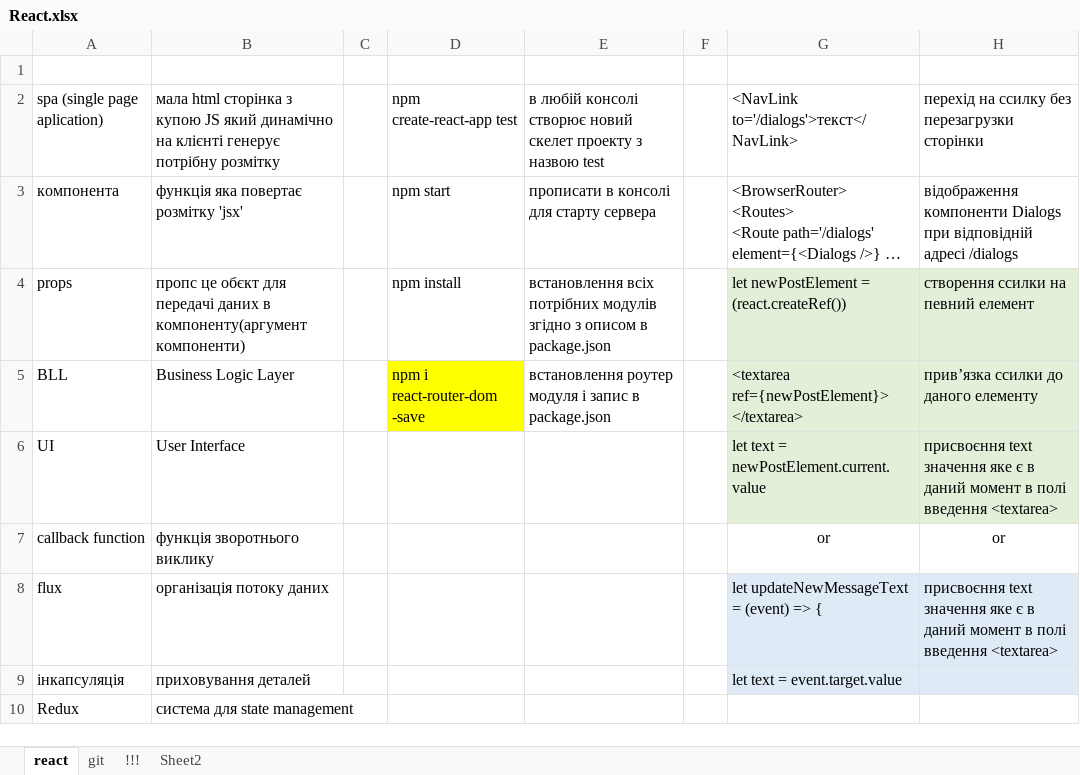
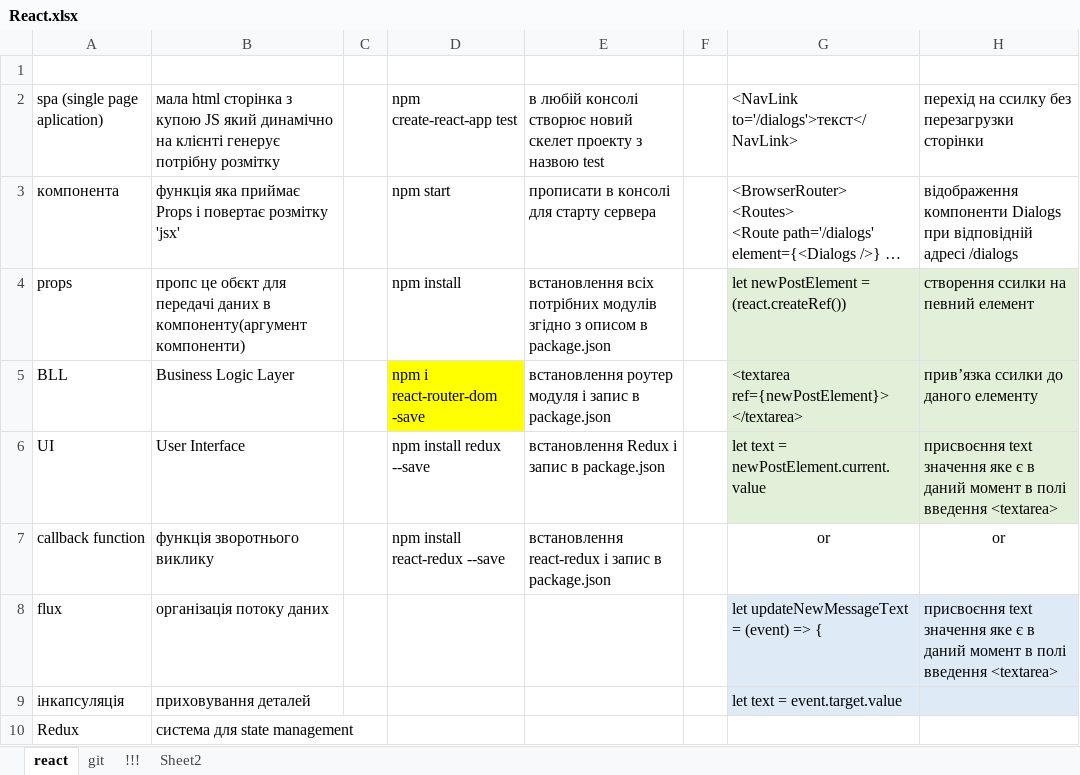
Before and after one commit to vodm1001/social_page, an Excel workbook: React.xlsx, sheet react, drawn as a sheet; only a part is shown; long unchanged cells end in …; values as stored, in another font and other column widths than the file's, no borders; the diff names each change by its address in the sheet, - before the commit and + after, or states it on an @@ line.

```diff
--- a/React.xlsx (sheet react)
+++ b/React.xlsx (sheet react)
-B3: функція яка повертає розмітку 'jsx'
+B3: функція яка приймає Props i повертає розмітку 'jsx'
-D6: (empty)
+D6: npm install redux --save
-E6: (empty)
+E6: встановлення Redux і запис в package.json
-D7: (empty)
+D7: npm install react-redux --save
-E7: (empty)
+E7: встановлення react-redux і запис в package.json
```
Also changed, not shown: sheet Sheet2, charts or pictures, 21 other files.
